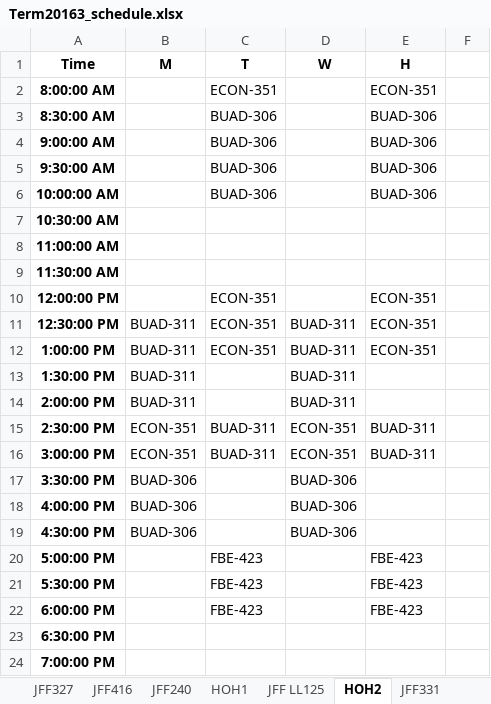
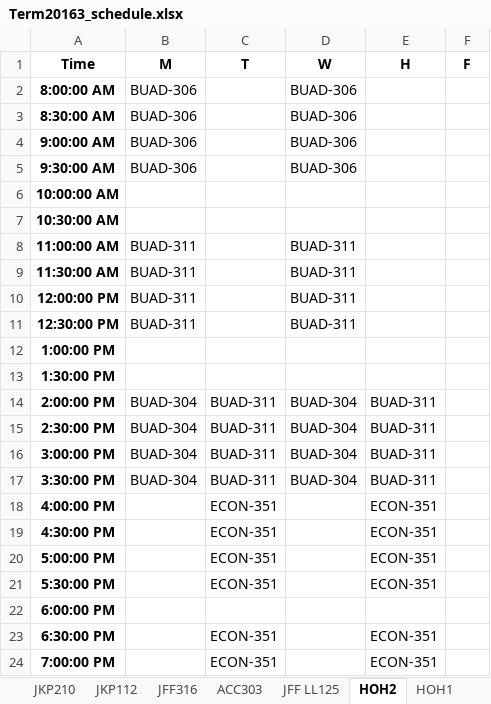
Before and after one commit to aspiringfastlaner/DSO-570-Final-Project---Scheduling-Optimization, an Excel workbook: Term20163_schedule.xlsx, sheet HOH2, drawn as a sheet; only a part is shown; values as stored, in another font and other column widths than the file's, no borders; the diff covers the shown part only; the diff names each change by its address in the sheet, - before the commit and + after, or states it on an @@ line.

```diff
--- a/Term20163_schedule.xlsx (sheet HOH2)
+++ b/Term20163_schedule.xlsx (sheet HOH2)
@@ sheet tab order changed: JKP210 | JKP112 | JFF316 | ACC303 | JFF LL125 | HOH2 | HOH1 @@
-F1: (empty)
+F1: F
-B2:B5 (M): (empty)
+B2:B5 (M): BUAD-306
-C2 (T): ECON-351
+C2 (T): (empty)
-D2:D5 (W): (empty)
+D2:D5 (W): BUAD-306
-E2 (H): ECON-351
+E2 (H): (empty)
-C3:C6 (T): BUAD-306
+C3:C6 (T): (empty)
-E3:E6 (H): BUAD-306
+E3:E6 (H): (empty)
-B8:B10 (M): (empty)
+B8:B10 (M): BUAD-311
-D8:D10 (W): (empty)
+D8:D10 (W): BUAD-311
-C10:C12 (T): ECON-351
+C10:C12 (T): (empty)
-E10:E12 (H): ECON-351
+E10:E12 (H): (empty)
-B12:B13 (M): BUAD-311
+B12:B13 (M): (empty)
-D12:D13 (W): BUAD-311
+D12:D13 (W): (empty)
-B14 (M): BUAD-311
+B14 (M): BUAD-304
-C14 (T): (empty)
+C14 (T): BUAD-311
-D14 (W): BUAD-311
+D14 (W): BUAD-304
-E14 (H): (empty)
+E14 (H): BUAD-311
-B15:B16 (M): ECON-351
+B15:B16 (M): BUAD-304
-D15:D16 (W): ECON-351
+D15:D16 (W): BUAD-304
-B17 (M): BUAD-306
+B17 (M): BUAD-304
-C17 (T): (empty)
+C17 (T): BUAD-311
-D17 (W): BUAD-306
+D17 (W): BUAD-304
-E17 (H): (empty)
+E17 (H): BUAD-311
-B18:B19 (M): BUAD-306
+B18:B19 (M): (empty)
-C18:C19 (T): (empty)
+C18:C19 (T): ECON-351
-D18:D19 (W): BUAD-306
+D18:D19 (W): (empty)
-E18:E19 (H): (empty)
+E18:E19 (H): ECON-351
-C20:C21 (T): FBE-423
+C20:C21 (T): ECON-351
-E20:E21 (H): FBE-423
+E20:E21 (H): ECON-351
-C22 (T): FBE-423
+C22 (T): (empty)
-E22 (H): FBE-423
+E22 (H): (empty)
-C23:C24 (T): (empty)
+C23:C24 (T): ECON-351
-E23:E24 (H): (empty)
+E23:E24 (H): ECON-351
```
Also changed, not shown: 18 edited cells elsewhere in this sheet, sheet BRI202A, sheet ACC303, sheet HOH1, sheet BRI202, sheet JKP102, sheet JKP112, 34 more sheets, other sheet tabs, Term20163_solution.xlsx, 4 other files.
